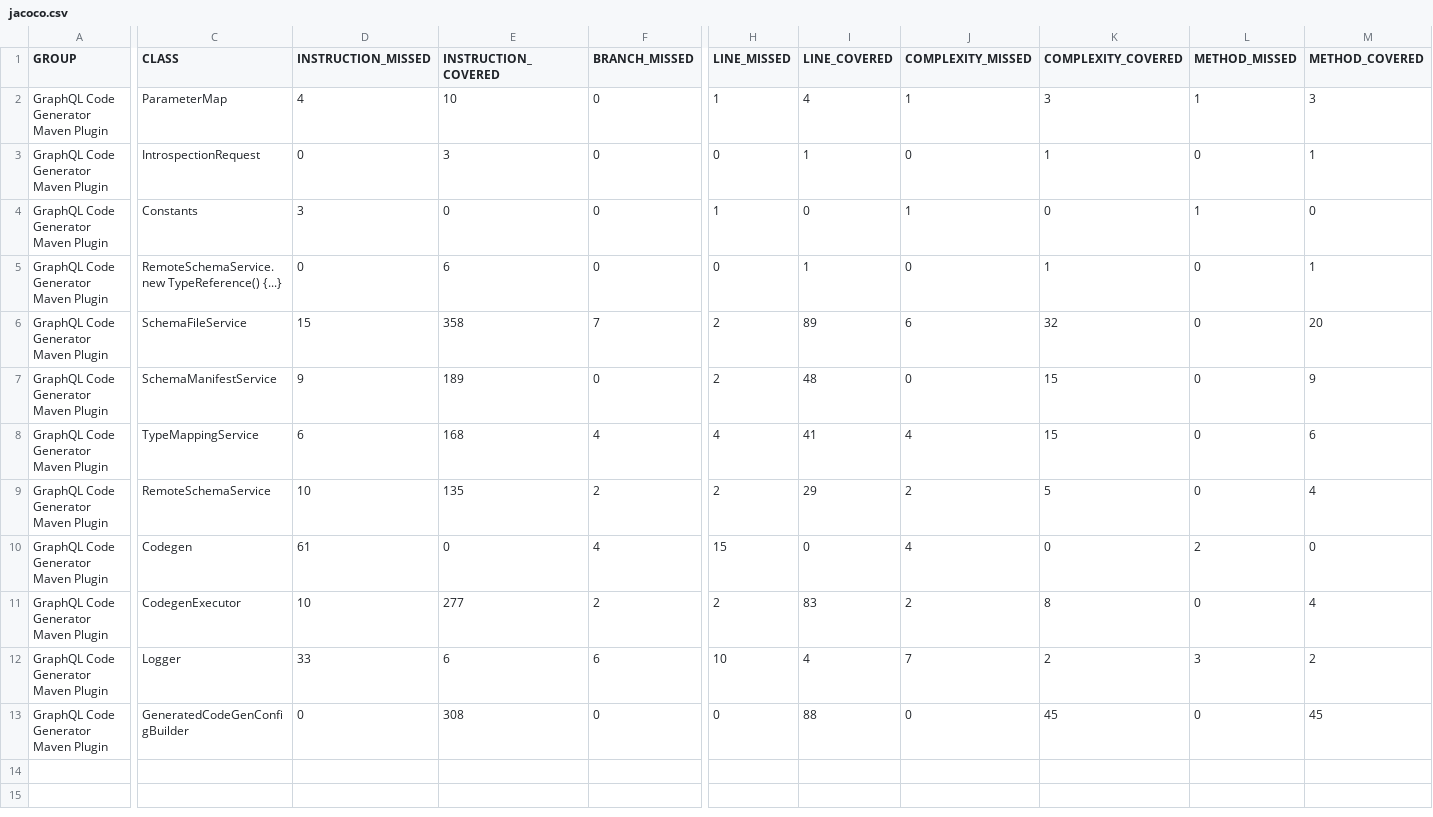
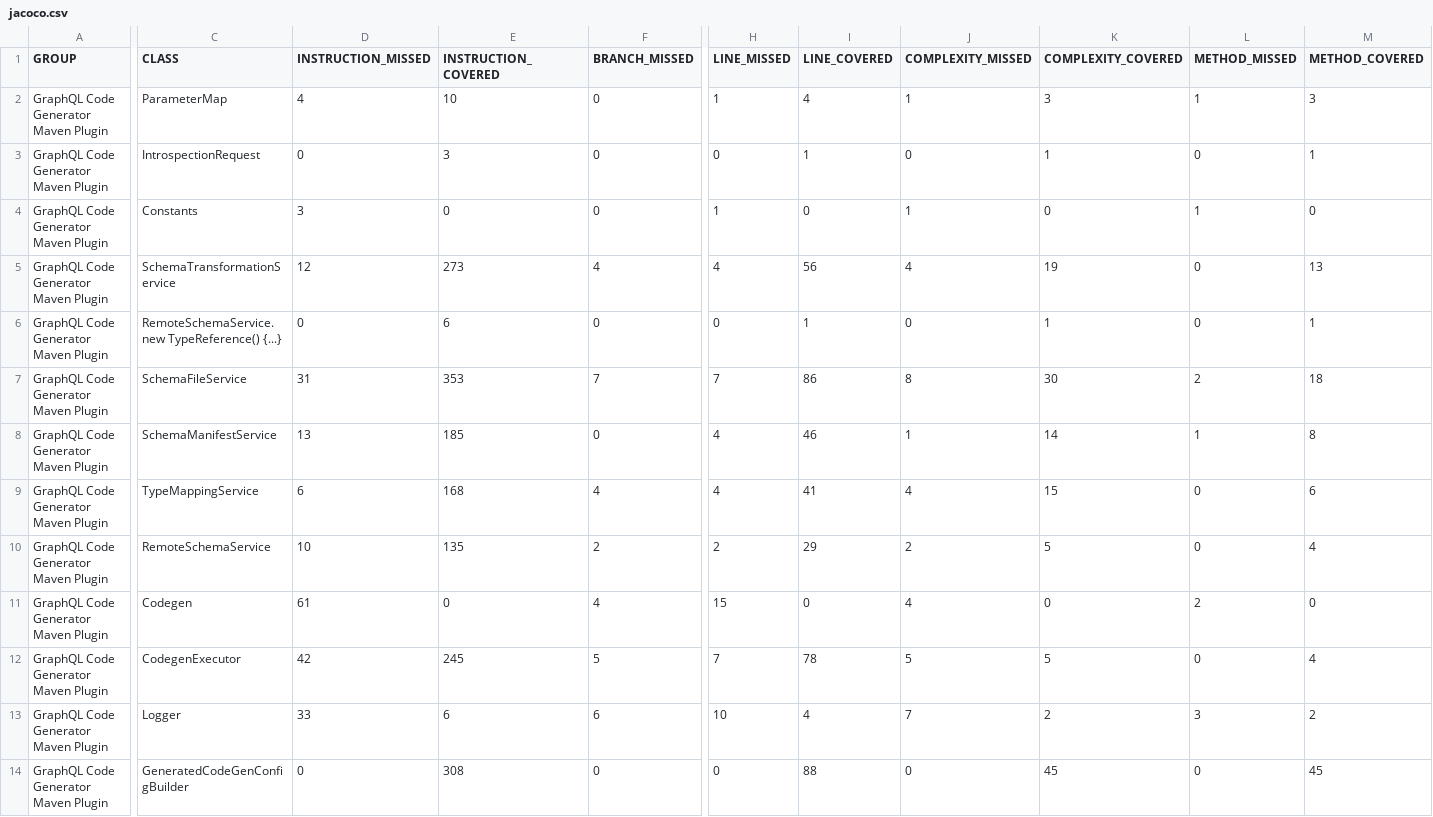
Before and after one commit to zorglube/graphqlcodegen, a CSV file: jacoco.csv, drawn as a sheet; only a part is shown, gaps mark what is left out; addresses are those after the commit; rows hold the shown columns only; the diff covers the shown part only; the diff names each change by its address in the sheet, - before the commit and + after, or states it on an @@ line.

```diff
--- a/jacoco.csv
+++ b/jacoco.csv
+row 5: GraphQL Code Generator Maven Plugin | SchemaTransformationService | 12 | 273 | 4 | 4 | 56 | 4 | 19 | 0 | 13
-D7 (INSTRUCTION_MISSED): 15
+D7 (INSTRUCTION_MISSED): 31
-E7 (INSTRUCTION_COVERED): 358
+E7 (INSTRUCTION_COVERED): 353
-H7 (LINE_MISSED): 2
+H7 (LINE_MISSED): 7
-I7 (LINE_COVERED): 89
+I7 (LINE_COVERED): 86
-J7 (COMPLEXITY_MISSED): 6
+J7 (COMPLEXITY_MISSED): 8
-K7 (COMPLEXITY_COVERED): 32
+K7 (COMPLEXITY_COVERED): 30
-L7 (METHOD_MISSED): 0
+L7 (METHOD_MISSED): 2
-M7 (METHOD_COVERED): 20
+M7 (METHOD_COVERED): 18
-D8 (INSTRUCTION_MISSED): 9
+D8 (INSTRUCTION_MISSED): 13
-E8 (INSTRUCTION_COVERED): 189
+E8 (INSTRUCTION_COVERED): 185
-H8 (LINE_MISSED): 2
+H8 (LINE_MISSED): 4
-I8 (LINE_COVERED): 48
+I8 (LINE_COVERED): 46
-J8 (COMPLEXITY_MISSED): 0
+J8 (COMPLEXITY_MISSED): 1
-K8 (COMPLEXITY_COVERED): 15
+K8 (COMPLEXITY_COVERED): 14
-L8 (METHOD_MISSED): 0
+L8 (METHOD_MISSED): 1
-M8 (METHOD_COVERED): 9
+M8 (METHOD_COVERED): 8
-D12 (INSTRUCTION_MISSED): 10
+D12 (INSTRUCTION_MISSED): 42
-E12 (INSTRUCTION_COVERED): 277
+E12 (INSTRUCTION_COVERED): 245
-F12 (BRANCH_MISSED): 2
+F12 (BRANCH_MISSED): 5
-H12 (LINE_MISSED): 2
+H12 (LINE_MISSED): 7
-I12 (LINE_COVERED): 83
+I12 (LINE_COVERED): 78
-J12 (COMPLEXITY_MISSED): 2
+J12 (COMPLEXITY_MISSED): 5
-K12 (COMPLEXITY_COVERED): 8
+K12 (COMPLEXITY_COVERED): 5
```
Also changed, not shown: 1 edited cell elsewhere in this file, 15 other files.
